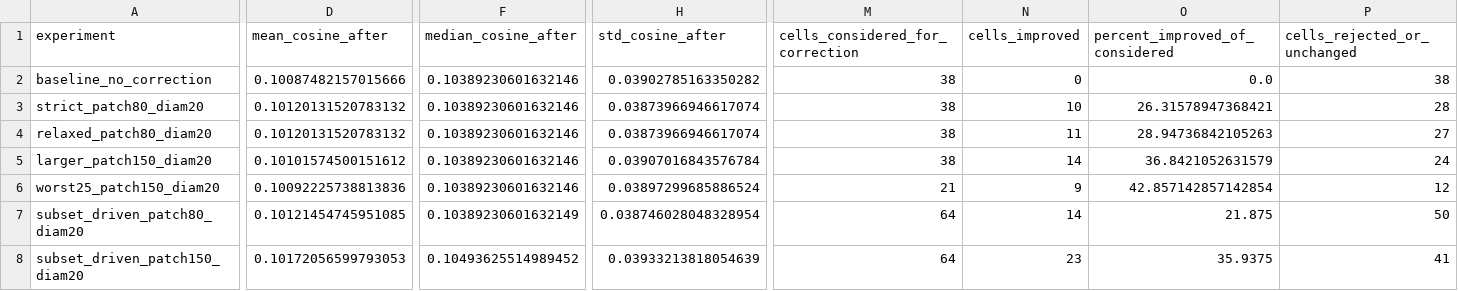
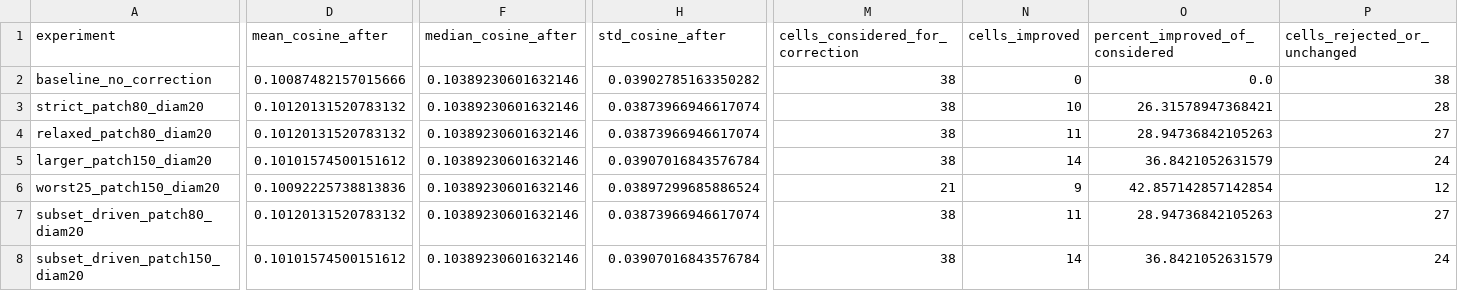
Before and after one commit to mehdievaltimes/Computational-Genomics-Project, a CSV file: outputs/ablation_experiment_metrics.csv, drawn as a sheet; only a part is shown, gaps mark what is left out; the diff covers the shown part only; the diff names each change by its address in the sheet, - before the commit and + after, or states it on an @@ line.

```diff
--- a/outputs/ablation_experiment_metrics.csv
+++ b/outputs/ablation_experiment_metrics.csv
-D7 (mean_cosine_after): 0.10121454745951085
+D7 (mean_cosine_after): 0.10120131520783132
-F7 (median_cosine_after): 0.10389230601632149
+F7 (median_cosine_after): 0.10389230601632146
-H7 (std_cosine_after): 0.038746028048328954
+H7 (std_cosine_after): 0.03873966946617074
-M7:M8 (cells_considered_for_correction): 64
+M7:M8 (cells_considered_for_correction): 38
-N7 (cells_improved): 14
+N7 (cells_improved): 11
-O7 (percent_improved_of_considered): 21.875
+O7 (percent_improved_of_considered): 28.94736842105263
-P7 (cells_rejected_or_unchanged): 50
+P7 (cells_rejected_or_unchanged): 27
-D8 (mean_cosine_after): 0.10172056599793053
+D8 (mean_cosine_after): 0.10101574500151612
-F8 (median_cosine_after): 0.10493625514989452
+F8 (median_cosine_after): 0.10389230601632146
-H8 (std_cosine_after): 0.03933213818054639
+H8 (std_cosine_after): 0.03907016843576784
-N8 (cells_improved): 23
+N8 (cells_improved): 14
-O8 (percent_improved_of_considered): 35.9375
+O8 (percent_improved_of_considered): 36.8421052631579
-P8 (cells_rejected_or_unchanged): 41
+P8 (cells_rejected_or_unchanged): 24
```
Also changed, not shown: 8 edited cells elsewhere in this file, outputs/cell_type_predictions_refined_best.csv, outputs/final_ablation_summary_table.csv, 10 other files.
